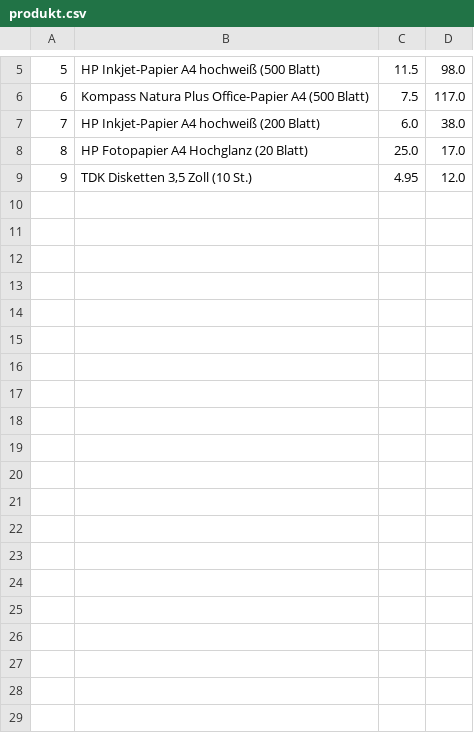
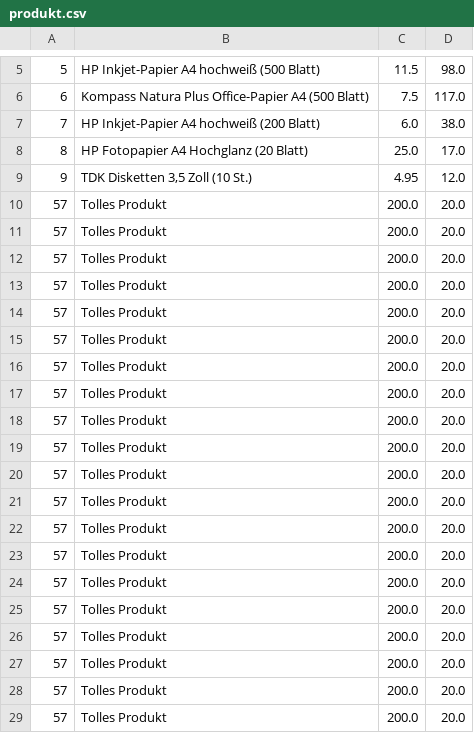
Before and after one commit to Jules-sh-School/Produkte, a CSV file: produkt.csv, drawn as a sheet; only a part is shown, gaps mark what is left out.

```diff
--- a/produkt.csv
+++ b/produkt.csv
@@ -9 +9,21 @@
 9;TDK Disketten 3,5 Zoll (10 St.);4.95;12.0
+57;Tolles Produkt;200.0;20.0
+57;Tolles Produkt;200.0;20.0
+57;Tolles Produkt;200.0;20.0
+57;Tolles Produkt;200.0;20.0
+57;Tolles Produkt;200.0;20.0
+57;Tolles Produkt;200.0;20.0
+57;Tolles Produkt;200.0;20.0
+57;Tolles Produkt;200.0;20.0
+57;Tolles Produkt;200.0;20.0
+57;Tolles Produkt;200.0;20.0
+57;Tolles Produkt;200.0;20.0
+57;Tolles Produkt;200.0;20.0
+57;Tolles Produkt;200.0;20.0
+57;Tolles Produkt;200.0;20.0
+57;Tolles Produkt;200.0;20.0
+57;Tolles Produkt;200.0;20.0
+57;Tolles Produkt;200.0;20.0
+57;Tolles Produkt;200.0;20.0
+57;Tolles Produkt;200.0;20.0
+57;Tolles Produkt;200.0;20.0
```
Also changed, not shown: 8 other files.
